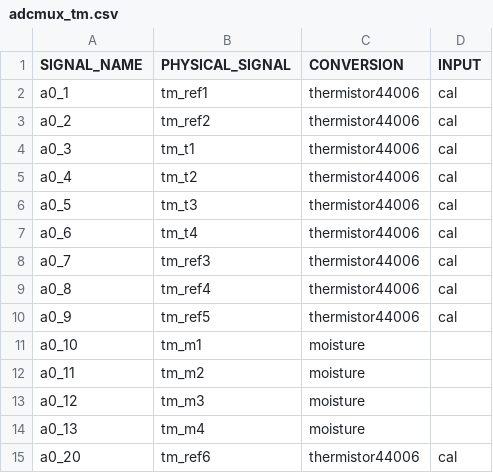
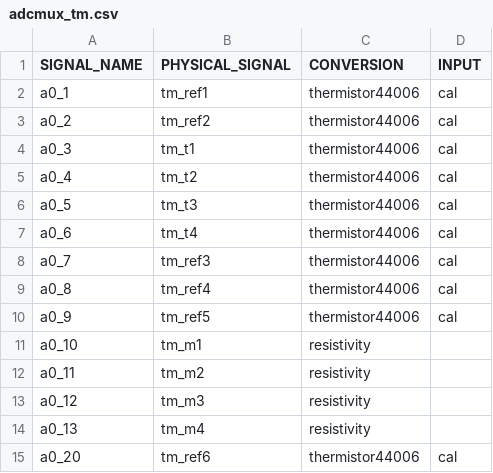
Before and after one commit to LSIR/gsn, a CSV file: gsn/conf/permasense/sensortype_templates/adcmux_tm.csv, drawn as a sheet.

Commit message:
moisturechain uses resistivity converter

```diff
--- a/gsn/conf/permasense/sensortype_templates/adcmux_tm.csv
+++ b/gsn/conf/permasense/sensortype_templates/adcmux_tm.csv
@@ -10,6 +10,6 @@
 "a0_9","tm_ref5","thermistor44006","cal"
-"a0_10","tm_m1","moisture",
-"a0_11","tm_m2","moisture",
-"a0_12","tm_m3","moisture",
-"a0_13","tm_m4","moisture",
+"a0_10","tm_m1","resistivity",
+"a0_11","tm_m2","resistivity",
+"a0_12","tm_m3","resistivity",
+"a0_13","tm_m4","resistivity",
 "a0_20","tm_ref6","thermistor44006","cal"
```
